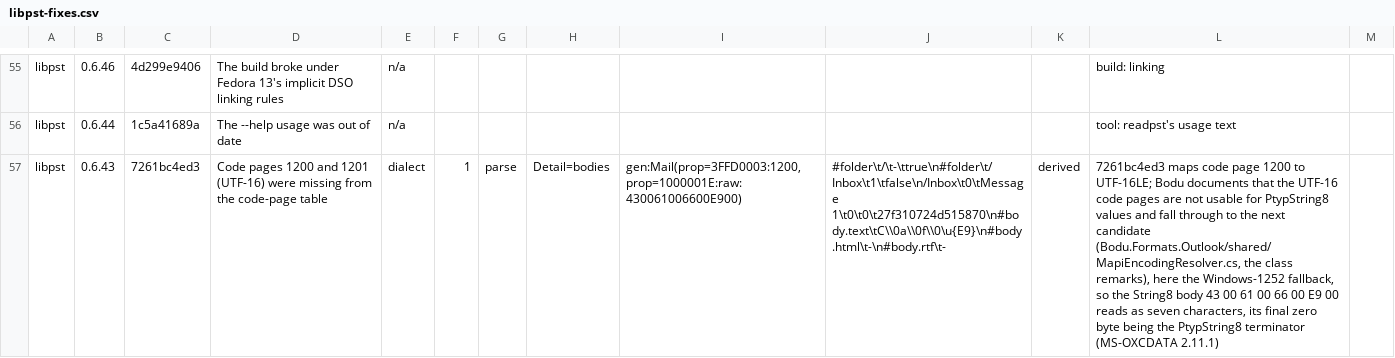
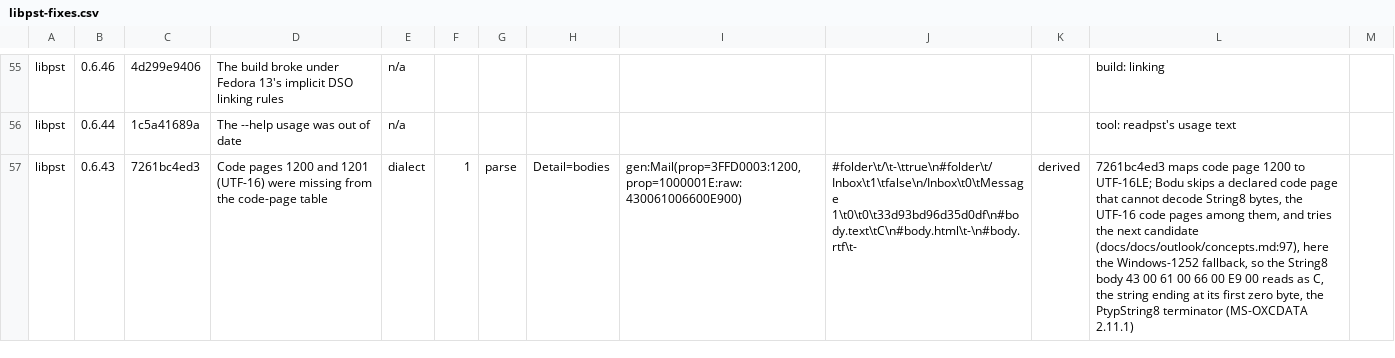
Before and after one commit to bslater/bodu, a CSV file: corpus/pst/fixes/libpst-fixes.csv, drawn as a sheet; only a part is shown, gaps mark what is left out; the diff covers the shown part only; the diff names each change by its address in the sheet, - before the commit and + after, or states it on an @@ line.

```diff
--- a/corpus/pst/fixes/libpst-fixes.csv
+++ b/corpus/pst/fixes/libpst-fixes.csv
-J57: #folder\t/\t-\ttrue\n#folder\t/Inbox\t1\tfalse\n/Inbox\t0\tMessage 1\t0\t0\t27f310724d515870\n#body.text\tC\\0a\\0f\\0\u{E9}\n#body.html\t-\n#body.rtf\t-
+J57: #folder\t/\t-\ttrue\n#folder\t/Inbox\t1\tfalse\n/Inbox\t0\tMessage 1\t0\t0\t33d93bd96d35d0df\n#body.text\tC\n#body.html\t-\n#body.rtf\t-
-L57: …UTF-16LE; Bodu documents that the UTF-16 code pages are not usable for PtypString8 values and fall through to the next candidate (Bodu.Formats.Outlook/shared/MapiEncodingResolver.cs, the class remarks), here the Windows-1252 fallback, so the String8 body 43 00 61 00 66 00 E9 00 reads as seven characters, its final zero byte being the PtypString8…
+L57: …UTF-16LE; Bodu skips a declared code page that cannot decode String8 bytes, the UTF-16 code pages among them, and tries the next candidate (docs/docs/outlook/concepts.md:97), here the Windows-1252 fallback, so the String8 body 43 00 61 00 66 00 E9 00 reads as C, the string ending at its first zero byte, the PtypString8…
```
Also changed, not shown: 2 edited cells elsewhere in this file, 2 other files.
